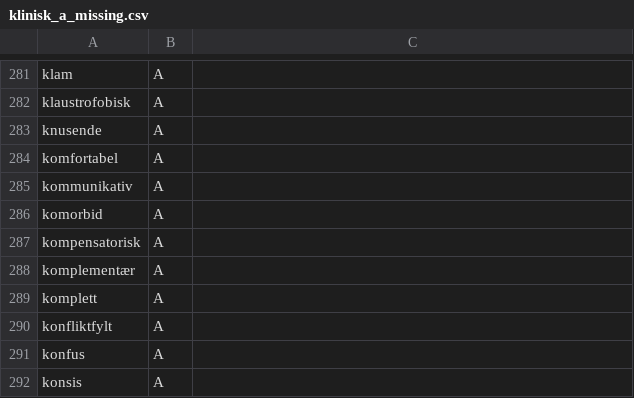
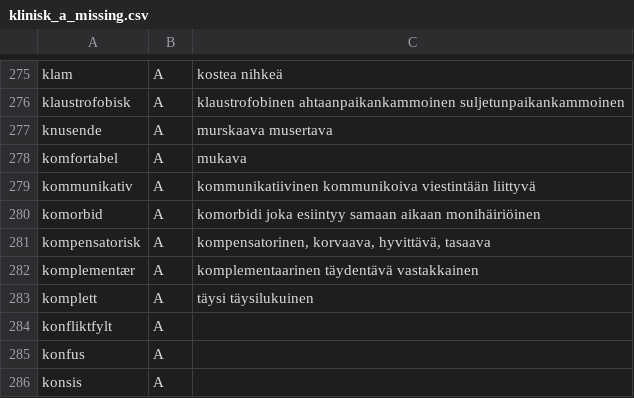
Before and after one commit to giellalt/term-sme-x-nursing, a CSV file: materiale/norsk/klinisk_sykepleie/klinisk_a_missing.csv, drawn as a sheet; only a part is shown, gaps mark what is left out; addresses are those after the commit; the diff covers the shown part only; the diff names each change by its address in the sheet, - before the commit and + after, or states it on an @@ line.

```diff
--- a/materiale/norsk/klinisk_sykepleie/klinisk_a_missing.csv
+++ b/materiale/norsk/klinisk_sykepleie/klinisk_a_missing.csv
-C275: (empty)
+C275: kostea nihkeä
-C276: (empty)
+C276: klaustrofobinen ahtaanpaikankammoinen suljetunpaikankammoinen
-C277: (empty)
+C277: murskaava musertava
-C278: (empty)
+C278: mukava
-C279: (empty)
+C279: kommunikatiivinen kommunikoiva viestintään liittyvä
-C280: (empty)
+C280: komorbidi joka esiintyy samaan aikaan monihäiriöinen
-C281: (empty)
+C281: kompensatorinen, korvaava, hyvittävä, tasaava
-C282: (empty)
+C282: komplementaarinen täydentävä vastakkainen
-C283: (empty)
+C283: täysi täysilukuinen
```
Also changed, not shown: 6 removed rows and 50 edited cells elsewhere in this file.
